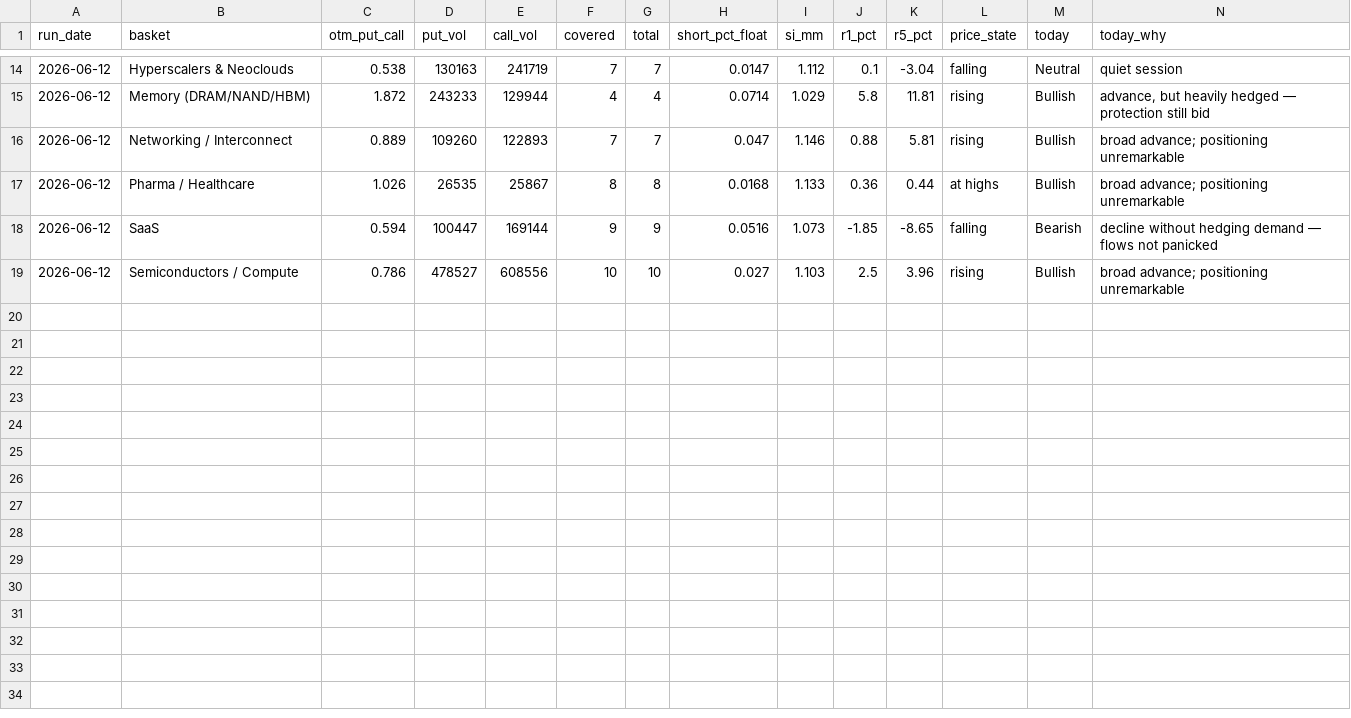
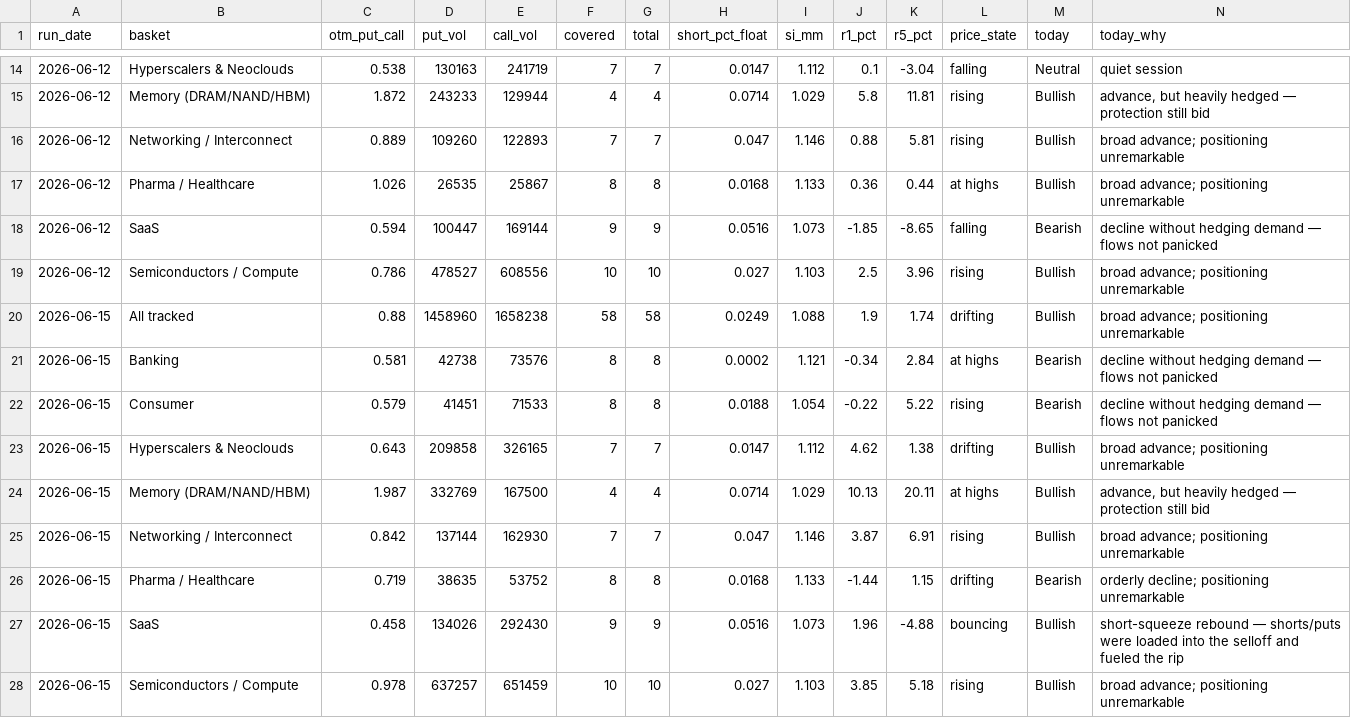
Before and after one commit to saumikvij-gif/Market-Summary-Bot, a CSV file: history_options.csv, drawn as a sheet; only a part is shown, gaps mark what is left out.

```diff
--- a/history_options.csv
+++ b/history_options.csv
@@ -19 +19,10 @@ run_date,basket,otm_put_call,put_vol,call_vol,covered,total,short_pct_float,si_m
 2026-06-12,Semiconductors / Compute,0.786,478527,608556,10,10,0.027,1.103,2.5,3.96,rising,Bullish,broad advance; positioning unremarkable
+2026-06-15,All tracked,0.88,1458960,1658238,58,58,0.0249,1.088,1.9,1.74,drifting,Bullish,broad advance; positioning unremarkable
+2026-06-15,Banking,0.581,42738,73576,8,8,0.0002,1.121,-0.34,2.84,at highs,Bearish,decline without hedging demand — flows not panicked
+2026-06-15,Consumer,0.579,41451,71533,8,8,0.0188,1.054,-0.22,5.22,rising,Bearish,decline without hedging demand — flows not panicked
+2026-06-15,Hyperscalers & Neoclouds,0.643,209858,326165,7,7,0.0147,1.112,4.62,1.38,drifting,Bullish,broad advance; positioning unremarkable
+2026-06-15,Memory (DRAM/NAND/HBM),1.987,332769,167500,4,4,0.0714,1.029,10.13,20.11,at highs,Bullish,"advance, but heavily hedged — protection still bid"
+2026-06-15,Networking / Interconnect,0.842,137144,162930,7,7,0.047,1.146,3.87,6.91,rising,Bullish,broad advance; positioning unremarkable
+2026-06-15,Pharma / Healthcare,0.719,38635,53752,8,8,0.0168,1.133,-1.44,1.15,drifting,Bearish,orderly decline; positioning unremarkable
+2026-06-15,SaaS,0.458,134026,292430,9,9,0.0516,1.073,1.96,-4.88,bouncing,Bullish,short-squeeze rebound — shorts/puts were loaded into the selloff and fueled the rip
+2026-06-15,Semiconductors / Compute,0.978,637257,651459,10,10,0.027,1.103,3.85,5.18,rising,Bullish,broad advance; positioning unremarkable
```
Also changed, not shown: history_quotes.csv, history_summaries.csv, 3 other files.
